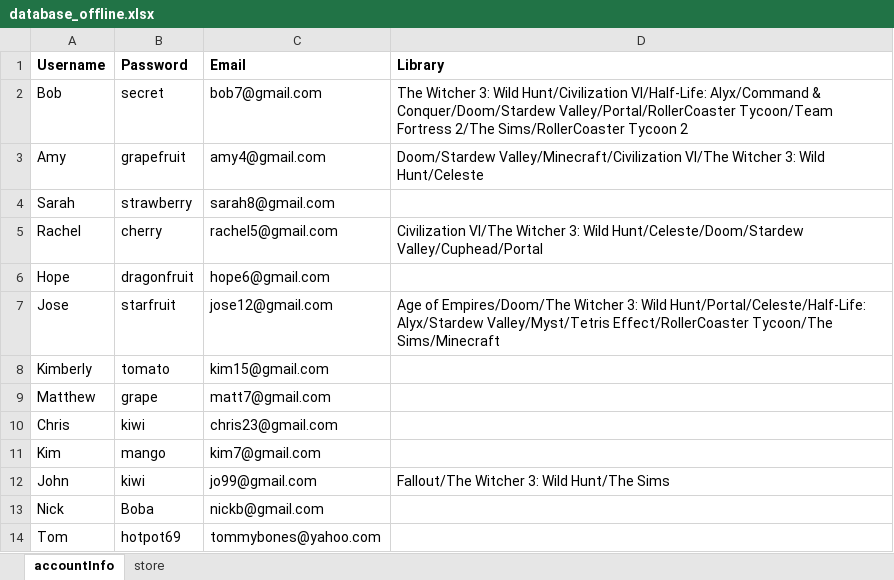
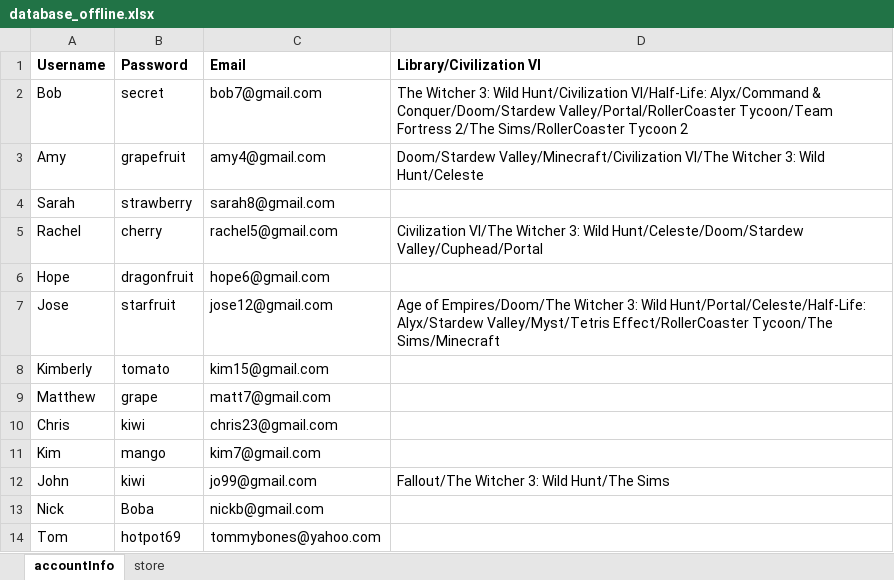
Before and after one commit to KTRiles55/game-launcher, an Excel workbook: database_offline.xlsx, sheet accountInfo, drawn as a sheet; values as stored, in another font and other column widths than the file's, no borders; the diff names each change by its address in the sheet, - before the commit and + after, or states it on an @@ line.

```diff
--- a/database_offline.xlsx (sheet accountInfo)
+++ b/database_offline.xlsx (sheet accountInfo)
-D1: Library
+D1: Library/Civilization VI
```
Also changed, not shown: 5 other files.
